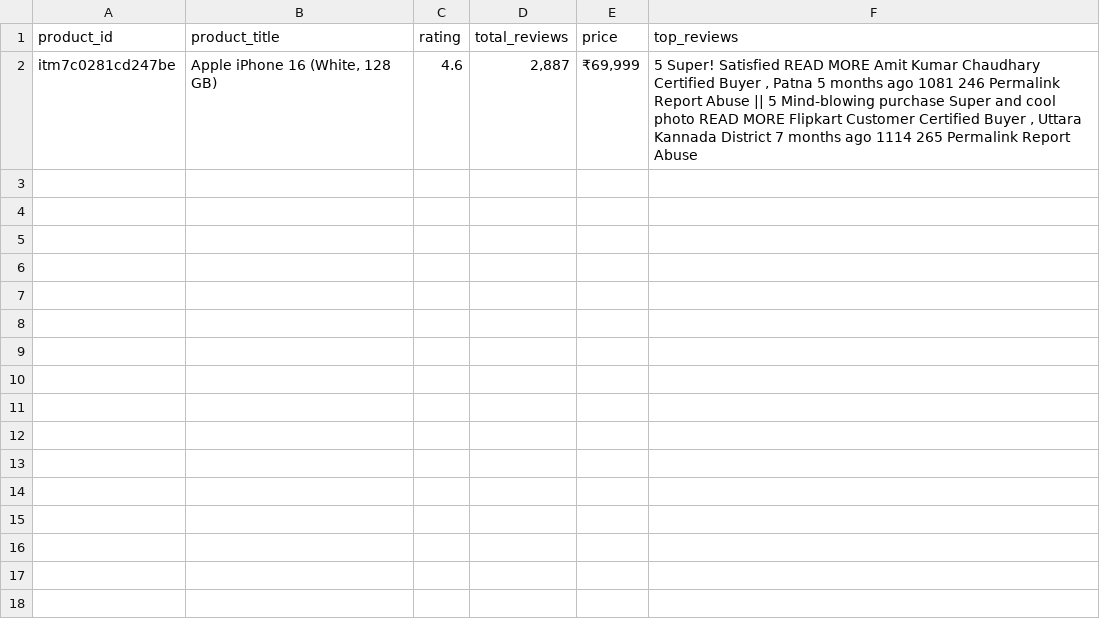
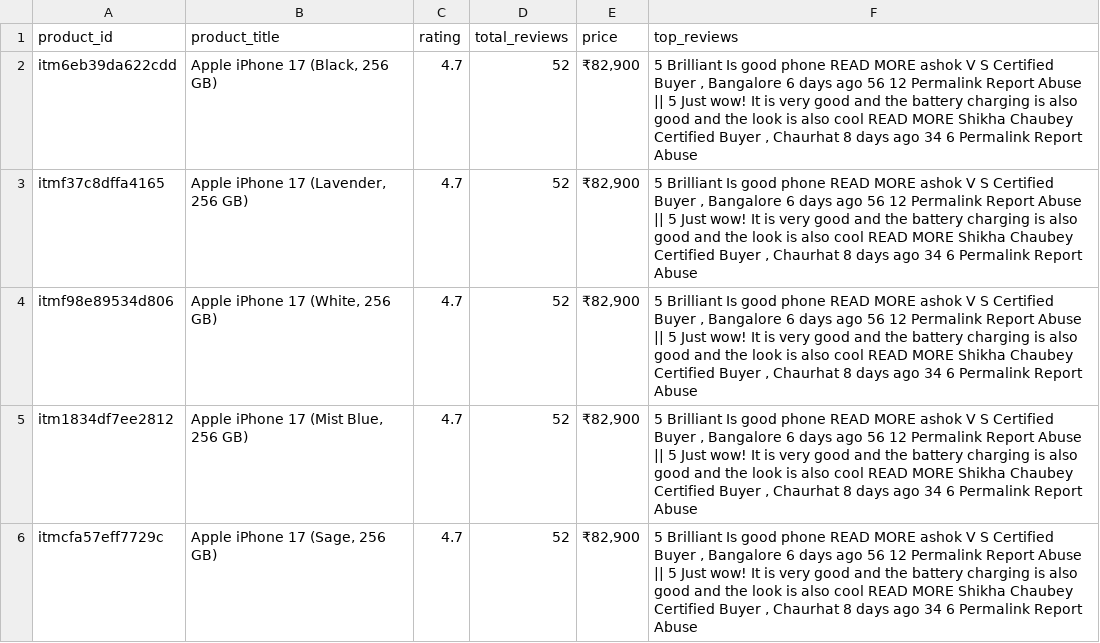
Before and after one commit to sayami00/ecommerce-product-assistant, a CSV file: data/product_reviews.csv, drawn as a sheet; removed rows and columns are numbered as before the commit, all else as after; the diff names each change by its address in the sheet, - before the commit and + after, or states it on an @@ line.

```diff
--- a/data/product_reviews.csv
+++ b/data/product_reviews.csv
-row 2: itm7c0281cd247be | Apple iPhone 16 (White, 128 GB) | 4.6 | 2,887 | ₹69,999 | 5 Super! Satisfied READ MORE Amit Kumar Chaudhary Certified Buyer , Patna 5 months ago 1081 246 Permalink Report Abuse || 5 Mind-blowing purchase Super and cool photo READ MORE Flipkart Customer Certified Buyer , Uttara Kannada District 7 months ago 1114 265 Permalink Report Abuse
+row 2: itm6eb39da622cdd | Apple iPhone 17 (Black, 256 GB) | 4.7 | 52 | ₹82,900 | 5 Brilliant Is good phone READ MORE ashok V S Certified Buyer , Bangalore 6 days ago 56 12 Permalink Report Abuse || 5 Just wow! It is very good and the battery charging is also good and the look is also cool READ MORE Shikha Chaubey Certified Buyer , Chaurhat 8 days ago 34 6 Permalink Report Abuse
+row 3: itmf37c8dffa4165 | Apple iPhone 17 (Lavender, 256 GB) | 4.7 | 52 | ₹82,900 | 5 Brilliant Is good phone READ MORE ashok V S Certified Buyer , Bangalore 6 days ago 56 12 Permalink Report Abuse || 5 Just wow! It is very good and the battery charging is also good and the look is also cool READ MORE Shikha Chaubey Certified Buyer , Chaurhat 8 days ago 34 6 Permalink Report Abuse
+row 4: itmf98e89534d806 | Apple iPhone 17 (White, 256 GB) | 4.7 | 52 | ₹82,900 | 5 Brilliant Is good phone READ MORE ashok V S Certified Buyer , Bangalore 6 days ago 56 12 Permalink Report Abuse || 5 Just wow! It is very good and the battery charging is also good and the look is also cool READ MORE Shikha Chaubey Certified Buyer , Chaurhat 8 days ago 34 6 Permalink Report Abuse
+row 5: itm1834df7ee2812 | Apple iPhone 17 (Mist Blue, 256 GB) | 4.7 | 52 | ₹82,900 | 5 Brilliant Is good phone READ MORE ashok V S Certified Buyer , Bangalore 6 days ago 56 12 Permalink Report Abuse || 5 Just wow! It is very good and the battery charging is also good and the look is also cool READ MORE Shikha Chaubey Certified Buyer , Chaurhat 8 days ago 34 6 Permalink Report Abuse
+row 6: itmcfa57eff7729c | Apple iPhone 17 (Sage, 256 GB) | 4.7 | 52 | ₹82,900 | 5 Brilliant Is good phone READ MORE ashok V S Certified Buyer , Bangalore 6 days ago 56 12 Permalink Report Abuse || 5 Just wow! It is very good and the battery charging is also good and the look is also cool READ MORE Shikha Chaubey Certified Buyer , Chaurhat 8 days ago 34 6 Permalink Report Abuse
```
Also changed, not shown: 11 other files.
